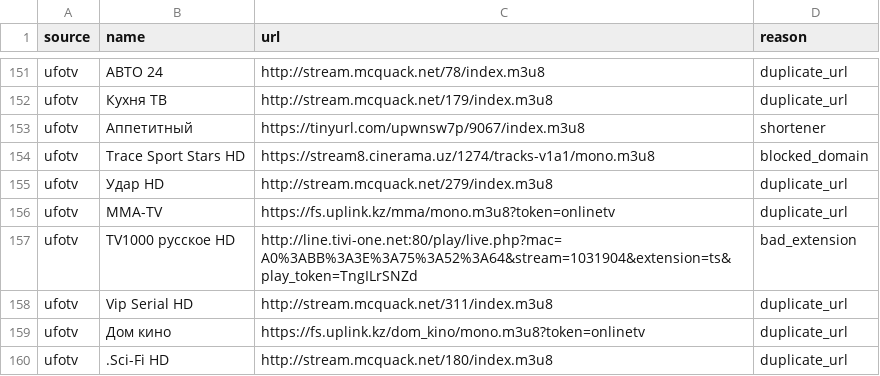
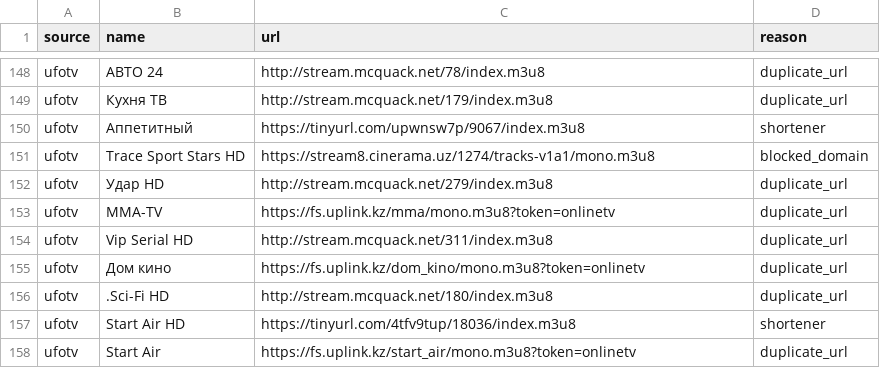
Before and after one commit to gvineon550-coder/8Z6evf3ezzM469, a CSV file: docs/rejected_clean.csv, drawn as a sheet; only a part is shown, gaps mark what is left out; the shorter side is filled out with more unchanged rows; the diff covers the shown part only; the diff names each change by its address in the sheet, - before the commit and + after, or states it on an @@ line.

```diff
--- a/docs/rejected_clean.csv
+++ b/docs/rejected_clean.csv
-row 157: ufotv | TV1000 русское HD | http://line.tivi-one.net:80/play/live.php?mac=A0%3ABB%3A3E%3A75%3A52%3A64&stream=1031904&extension=ts&play_token=TngILrSNZd | bad_extension
```
Also changed, not shown: 10 removed rows elsewhere in this file, 2 other files.
